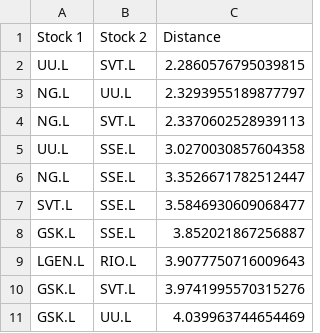
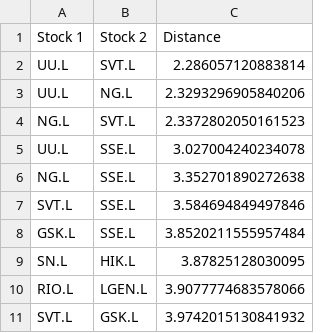
Before and after one commit to yusurhrm/Pattern-Classification-of-Stock-Price-Moving-, a CSV file: data/processed/closest_euclidean_pairs.csv, drawn as a sheet.

```diff
--- a/data/processed/closest_euclidean_pairs.csv
+++ b/data/processed/closest_euclidean_pairs.csv
@@ -1,11 +1,11 @@
 Stock 1,Stock 2,Distance
-UU.L,SVT.L,2.2860576795039815
-NG.L,UU.L,2.3293955189877797
-NG.L,SVT.L,2.3370602528939113
-UU.L,SSE.L,3.0270030857604358
-NG.L,SSE.L,3.3526671782512447
-SVT.L,SSE.L,3.5846930609068477
-GSK.L,SSE.L,3.852021867256887
-LGEN.L,RIO.L,3.9077750716009643
-GSK.L,SVT.L,3.9741995570315276
-GSK.L,UU.L,4.039963744654469
+UU.L,SVT.L,2.286057120883814
+UU.L,NG.L,2.3293296905840206
+NG.L,SVT.L,2.3372802050161523
+UU.L,SSE.L,3.027004240234078
+NG.L,SSE.L,3.352701890272638
+SVT.L,SSE.L,3.584694849497846
+GSK.L,SSE.L,3.8520211555957484
+SN.L,HIK.L,3.87825128030095
+RIO.L,LGEN.L,3.9077774683578066
+SVT.L,GSK.L,3.9742015130841932
```
Also changed, not shown: data/processed/closest_correlation_pairs.csv, data/processed/closest_dtw_pairs.csv, 40 other files.
